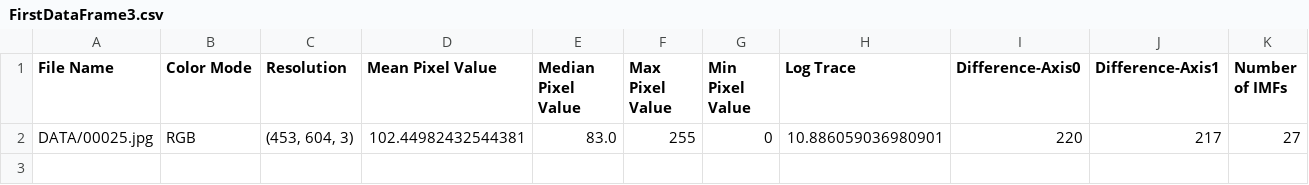
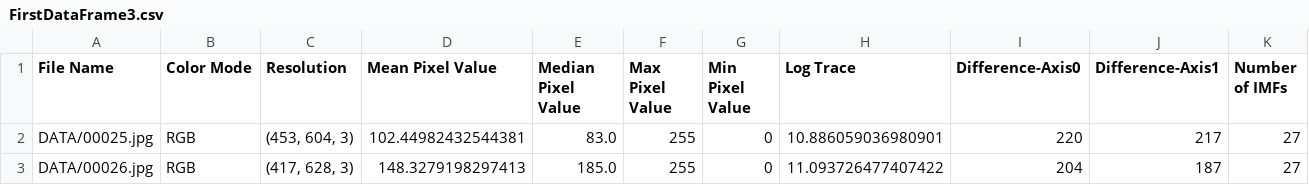
Before and after one commit to Matt88Ac/Hilbert-Huang-Transform-Super-Resolution, a CSV file: FirstDataFrame3.csv, drawn as a sheet; only a part is shown; rows hold the shown columns only; the diff names each change by its address in the sheet, - before the commit and + after, or states it on an @@ line.

```diff
--- a/FirstDataFrame3.csv
+++ b/FirstDataFrame3.csv
+row 3: DATA/00026.jpg | RGB | (417, 628, 3) | 148.3279198297413 | 185.0 | 255 | 0 | 11.093726477407422 | 204 | 187 | 27
```
Also changed, not shown: 2 other files.
